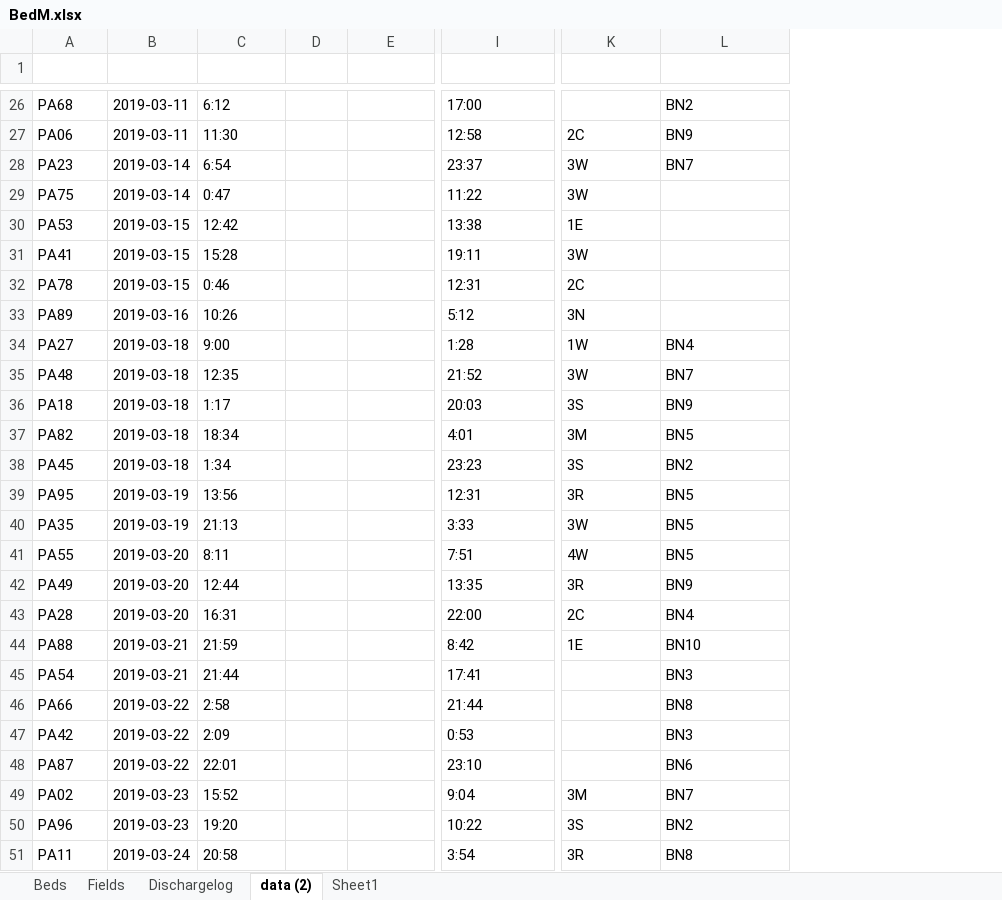
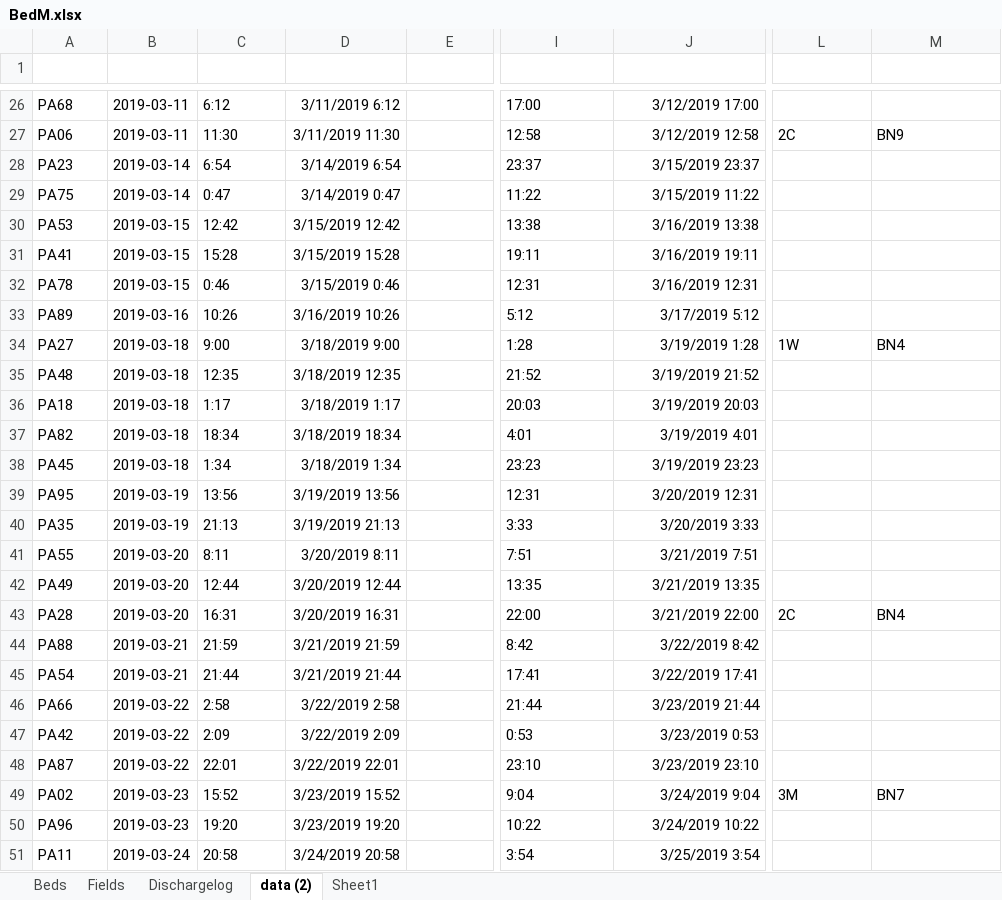
Before and after one commit to padmanabhan-r/iat-814-project, an Excel workbook: BedM.xlsx, sheet data (2), drawn as a sheet; only a part is shown, gaps mark what is left out; values as stored, in another font and other column widths than the file's, no borders; table styles not drawn; removed rows and columns are numbered as before the commit, all else as after; the diff covers the shown part only; the diff names each change by its address in the sheet, - before the commit and + after, or states it on an @@ line.

```diff
--- a/BedM.xlsx (sheet data (2))
+++ b/BedM.xlsx (sheet data (2))
-column D (Admit?), empty
+column D (AdmitDateTime), rows 26-51: 3/11/2019 6:12 | 3/11/2019 11:30 | 3/14/2019 6:54 | 3/14/2019 0:47 | 3/15/2019 12:42 | 3/15/2019 15:28 | 3/15/2019 0:46 | 3/16/2019 10:26 | 3/18/2019 9:00 | 3/18/2019 12:35 | 3/18/2019 1:17 | 3/18/2019 18:34 | 3/18/2019 1:34 | 3/19/2019 13:56 | 3/19/2019 21:13 | 3/20/2019 8:11 | 3/20/2019 12:44 | 3/20/2019 16:31 | 3/21/2019 21:59 | 3/21/2019 21:44 | 3/22/2019 2:58 | 3/22/2019 2:09 | 3/22/2019 22:01 | 3/23/2019 15:52 | 3/23/2019 19:20 | 3/24/2019 20:58
+column J (DischargeDateTime2), rows 26-51: 3/12/2019 17:00 | 3/12/2019 12:58 | 3/15/2019 23:37 | 3/15/2019 11:22 | 3/16/2019 13:38 | 3/16/2019 19:11 | 3/16/2019 12:31 | 3/17/2019 5:12 | 3/19/2019 1:28 | 3/19/2019 21:52 | 3/19/2019 20:03 | 3/19/2019 4:01 | 3/19/2019 23:23 | 3/20/2019 12:31 | 3/20/2019 3:33 | 3/21/2019 7:51 | 3/21/2019 13:35 | 3/21/2019 22:00 | 3/22/2019 8:42 | 3/22/2019 17:41 | 3/23/2019 21:44 | 3/23/2019 0:53 | 3/23/2019 23:10 | 3/24/2019 9:04 | 3/24/2019 10:22 | 3/25/2019 3:54
-M26 (TransferBedNum): BN2
+M26 (TransferBedNum): (empty)
-L28:L29 (TransferUnit): 3W
+L28:L29 (TransferUnit): (empty)
-M28 (TransferBedNum): BN7
+M28 (TransferBedNum): (empty)
-L30 (TransferUnit): 1E
+L30 (TransferUnit): (empty)
-L31 (TransferUnit): 3W
+L31 (TransferUnit): (empty)
-L32 (TransferUnit): 2C
+L32 (TransferUnit): (empty)
-L33 (TransferUnit): 3N
+L33 (TransferUnit): (empty)
-L35 (TransferUnit): 3W
+L35 (TransferUnit): (empty)
-M35 (TransferBedNum): BN7
+M35 (TransferBedNum): (empty)
-L36 (TransferUnit): 3S
+L36 (TransferUnit): (empty)
-M36 (TransferBedNum): BN9
+M36 (TransferBedNum): (empty)
-L37 (TransferUnit): 3M
+L37 (TransferUnit): (empty)
-M37 (TransferBedNum): BN5
+M37 (TransferBedNum): (empty)
-L38 (TransferUnit): 3S
+L38 (TransferUnit): (empty)
-M38 (TransferBedNum): BN2
+M38 (TransferBedNum): (empty)
-L39 (TransferUnit): 3R
+L39 (TransferUnit): (empty)
-M39:M41 (TransferBedNum): BN5
+M39:M41 (TransferBedNum): (empty)
-L40 (TransferUnit): 3W
+L40 (TransferUnit): (empty)
-L41 (TransferUnit): 4W
+L41 (TransferUnit): (empty)
-L42 (TransferUnit): 3R
+L42 (TransferUnit): (empty)
-M42 (TransferBedNum): BN9
+M42 (TransferBedNum): (empty)
-L44 (TransferUnit): 1E
+L44 (TransferUnit): (empty)
-M44 (TransferBedNum): BN10
+M44 (TransferBedNum): (empty)
-M45 (TransferBedNum): BN3
+M45 (TransferBedNum): (empty)
-M46 (TransferBedNum): BN8
+M46 (TransferBedNum): (empty)
-M47 (TransferBedNum): BN3
+M47 (TransferBedNum): (empty)
-M48 (TransferBedNum): BN6
+M48 (TransferBedNum): (empty)
-L50 (TransferUnit): 3S
+L50 (TransferUnit): (empty)
-M50 (TransferBedNum): BN2
+M50 (TransferBedNum): (empty)
-L51 (TransferUnit): 3R
+L51 (TransferUnit): (empty)
-M51 (TransferBedNum): BN8
+M51 (TransferBedNum): (empty)
```
Also changed, not shown: 731 removed rows and 197 edited cells elsewhere in this sheet.
